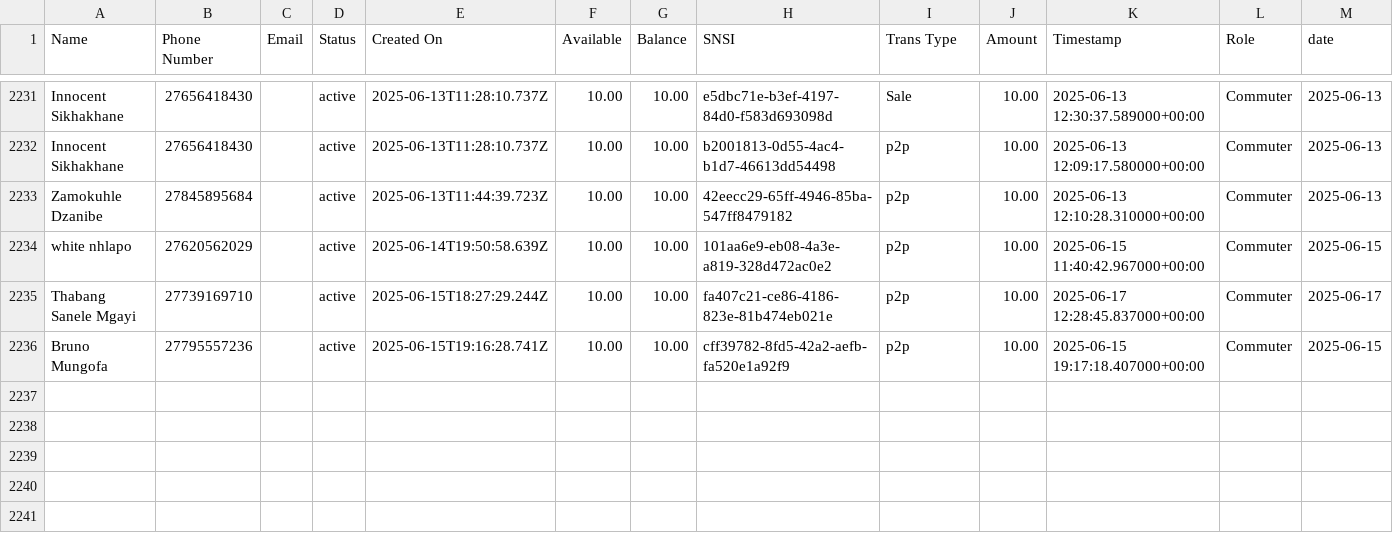
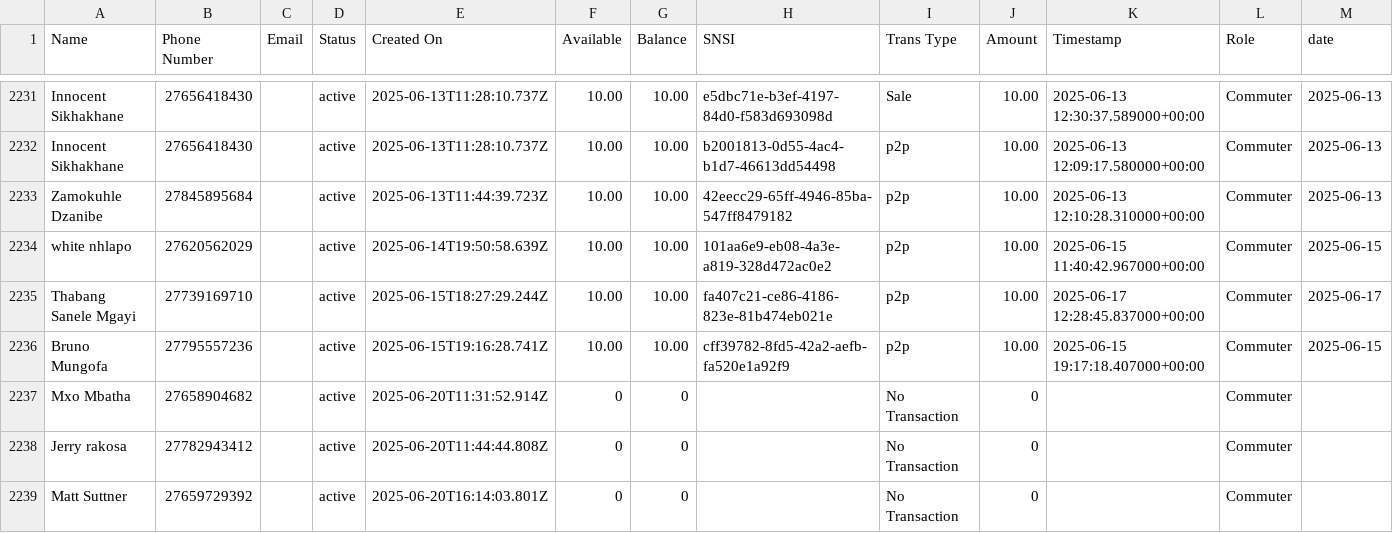
Before and after one commit to Kamal-Moha/WiTaxi-Pay-Analytics-Bhadala, a CSV file: Data/data.csv, drawn as a sheet; only a part is shown, gaps mark what is left out; rows hold the shown columns only; the diff names each change by its address in the sheet, - before the commit and + after, or states it on an @@ line.

```diff
--- a/Data/data.csv
+++ b/Data/data.csv
+row 2237: Mxo Mbatha | 27658904682 |  | active | 2025-06-20T11:31:52.914Z | 0 | 0 |  | No Transaction | 0 |  | Commuter
+row 2238: Jerry rakosa | 27782943412 |  | active | 2025-06-20T11:44:44.808Z | 0 | 0 |  | No Transaction | 0 |  | Commuter
+row 2239: Matt Suttner | 27659729392 |  | active | 2025-06-20T16:14:03.801Z | 0 | 0 |  | No Transaction | 0 |  | Commuter
```
